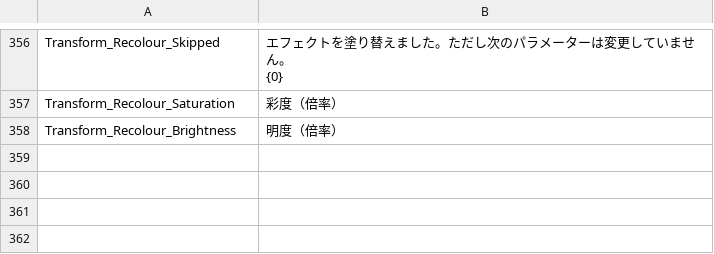
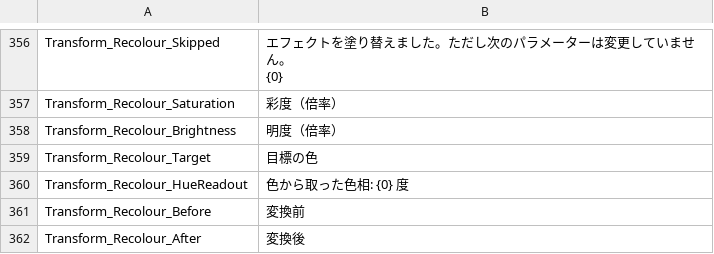
Before and after one commit to Xehanort88/Effekseer, a CSV file: Dev/release/resources/languages/ja/Effekseer.csv, drawn as a sheet; only a part is shown, gaps mark what is left out.

Commit message:
Pick the recolour hue as a colour, and translate every string
Asking for a hue in degrees means knowing that orange is 30 and azure is
210. Show a colour swatch instead: clicking it opens the hue wheel with a
hex field, and the hue is taken from whatever is picked. Rotate mode
keeps a slider, since a relative amount is not a colour you can choose.

Both modes now show before and after swatches, using a colour sampled
from the open effect, so the result is visible without applying it.

The two modal buttons were both given the same explicit widget id, which
collides and makes the toolkit complain on click. Give each its own.

Every string added by this work now exists in all six shipped languages
rather than English and Japanese alone. Missing keys fall back silently
to English, so a working build was no evidence they were complete. The
non-English text is machine translated and wants a native reader before
this goes upstream.

```diff
--- a/Dev/release/resources/languages/ja/Effekseer.csv
+++ b/Dev/release/resources/languages/ja/Effekseer.csv
@@ -382 +382,5 @@ Transform_Recolour_Saturation,彩度（倍率）
 Transform_Recolour_Brightness,明度（倍率）
+Transform_Recolour_Target,目標の色
+Transform_Recolour_HueReadout,色から取った色相: {0} 度
+Transform_Recolour_Before,変換前
+Transform_Recolour_After,変換後
```
Also changed, not shown: Dev/release/resources/languages/en/Effekseer.csv, 6 other files.
